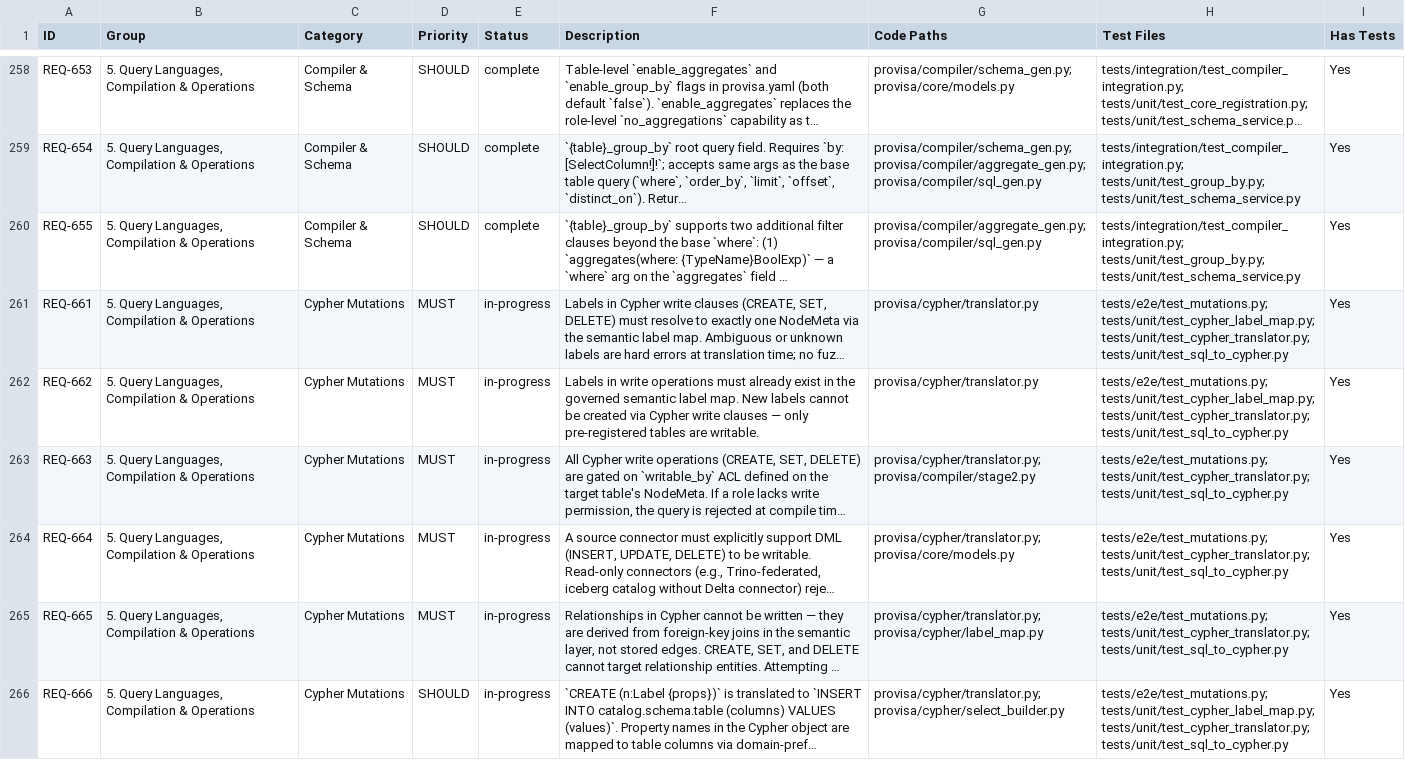
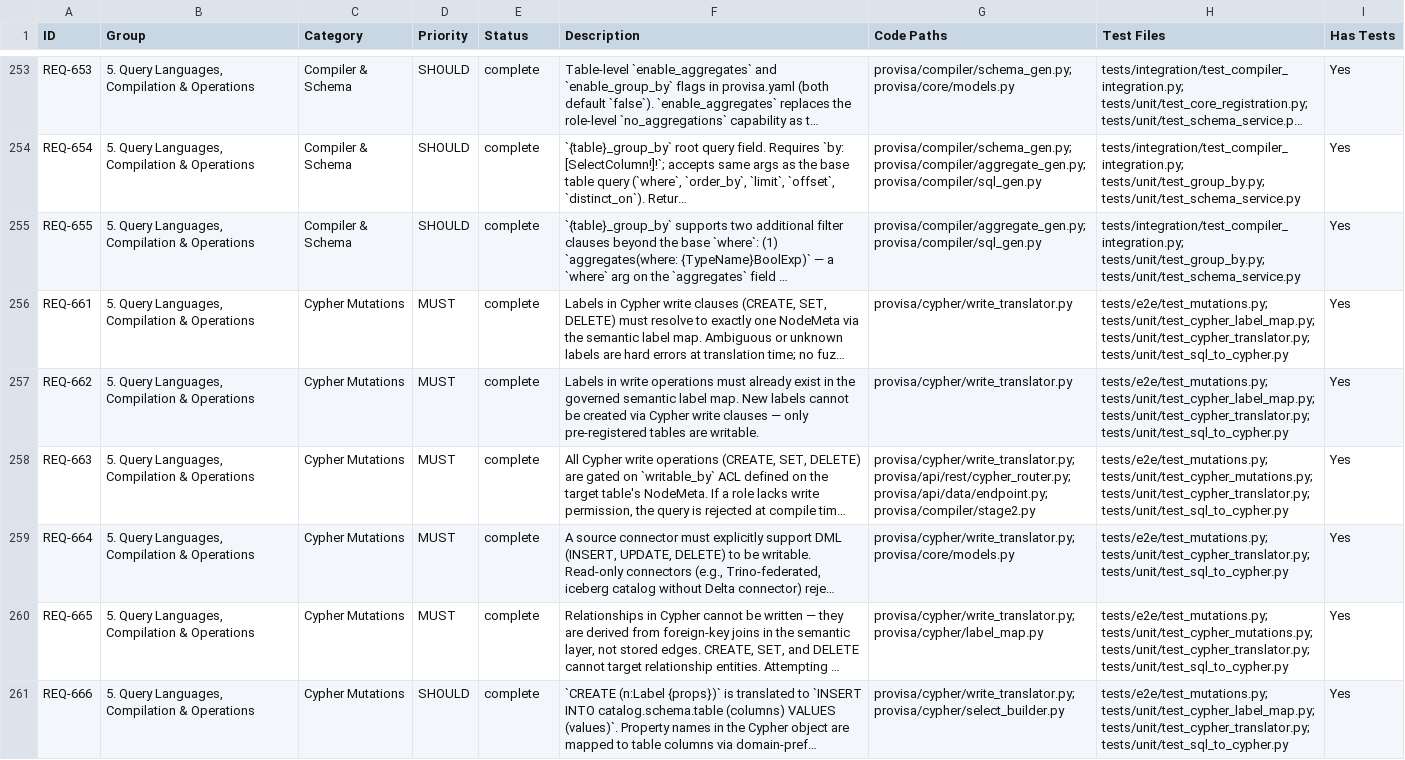
Before and after one commit to kenstott/provisa, a CSV file: docs/exports/traceability_matrix.csv, drawn as a sheet; only a part is shown, gaps mark what is left out; long unchanged cells end in …; addresses are those after the commit; the diff covers the shown part only; the diff names each change by its address in the sheet, - before the commit and + after, or states it on an @@ line.

```diff
--- a/docs/exports/traceability_matrix.csv
+++ b/docs/exports/traceability_matrix.csv
-E256:E261 (Status): in-progress
+E256:E261 (Status): complete
-G256:G257 (Code Paths): provisa/cypher/translator.py
+G256:G257 (Code Paths): provisa/cypher/write_translator.py
-G258 (Code Paths): provisa/cypher/translator.py; provisa/compiler/stage2.py
+G258 (Code Paths): provisa/cypher/write_translator.py; provisa/api/rest/cypher_router.py; provisa/api/data/endpoint.py; provisa/compiler/stage2.py
-H258 (Test Files): tests/e2e/test_mutations.py; tests/unit/test_cypher_translator.py; tests/unit/test_sql_to_cypher.py
+H258 (Test Files): tests/e2e/test_mutations.py; tests/unit/test_cypher_mutations.py; tests/unit/test_cypher_translator.py; tests/unit/test_sql_to_cypher.py
-G259 (Code Paths): provisa/cypher/translator.py; provisa/core/models.py
+G259 (Code Paths): provisa/cypher/write_translator.py; provisa/core/models.py
-G260 (Code Paths): provisa/cypher/translator.py; provisa/cypher/label_map.py
+G260 (Code Paths): provisa/cypher/write_translator.py; provisa/cypher/label_map.py
-H260 (Test Files): tests/e2e/test_mutations.py; tests/unit/test_cypher_translator.py; tests/unit/test_sql_to_cypher.py
+H260 (Test Files): tests/e2e/test_mutations.py; tests/unit/test_cypher_mutations.py; tests/unit/test_cypher_translator.py; tests/unit/test_sql_to_cypher.py
-G261 (Code Paths): provisa/cypher/translator.py; provisa/cypher/select_builder.py
+G261 (Code Paths): provisa/cypher/write_translator.py; provisa/cypher/select_builder.py
```
Also changed, not shown: 1 added row, 5 removed rows and 25 edited cells elsewhere in this file, docs/exports/feature_matrix.csv, 20 other files.
